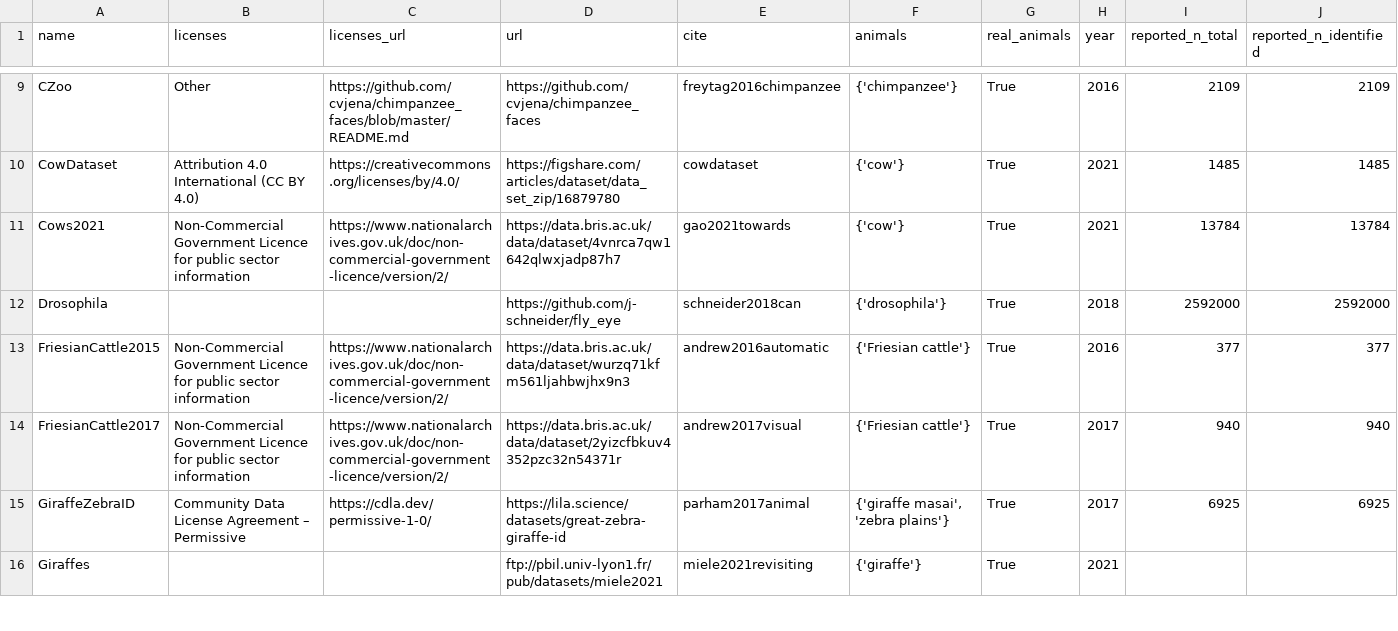
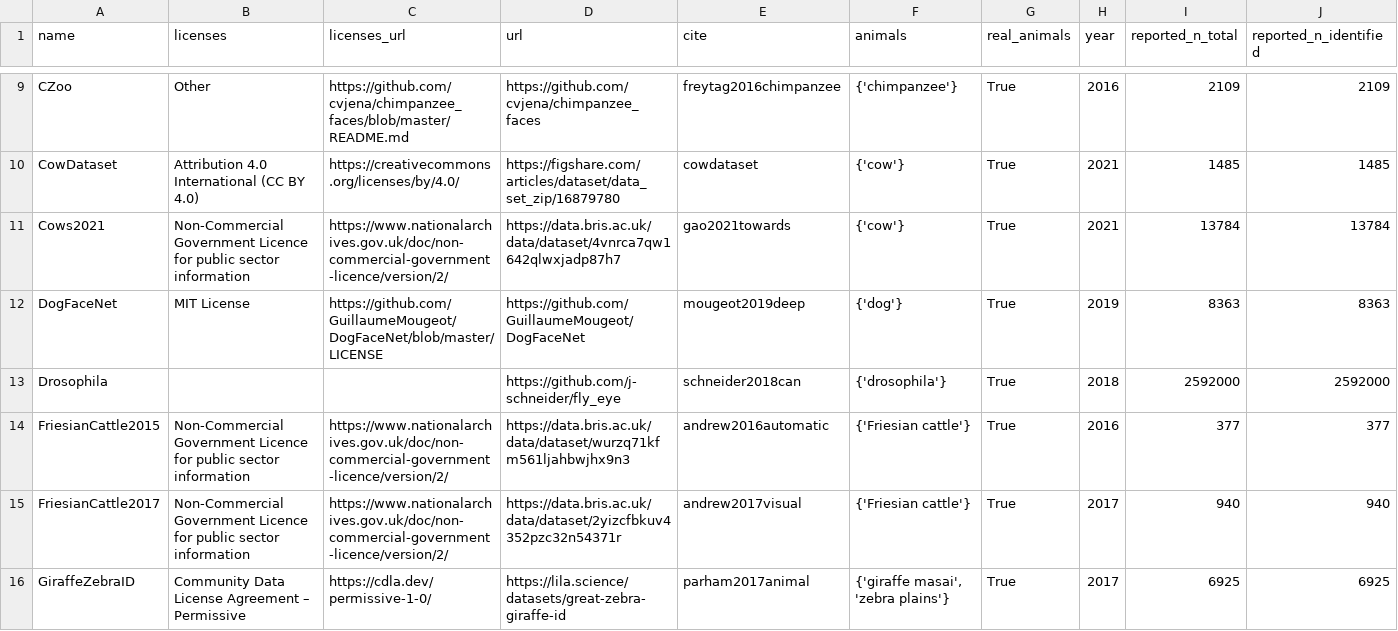
Before and after one commit to WildlifeDatasets/wildlife-datasets, a CSV file: wildlife_datasets/datasets/metadata.csv, drawn as a sheet; only a part is shown, gaps mark what is left out; the shorter side is filled out with more unchanged rows; rows hold the shown columns only; the diff names each change by its address in the sheet, - before the commit and + after, or states it on an @@ line.

Commit message:
DogFaceNet added

```diff
--- a/wildlife_datasets/datasets/metadata.csv
+++ b/wildlife_datasets/datasets/metadata.csv
+row 12: DogFaceNet | MIT License | https://github.com/GuillaumeMougeot/DogFaceNet/blob/master/LICENSE | https://github.com/GuillaumeMougeot/DogFaceNet | mougeot2019deep | {'dog'} | True | 2019 | 8363 | 8363
```
Also changed, not shown: 2 other files.
